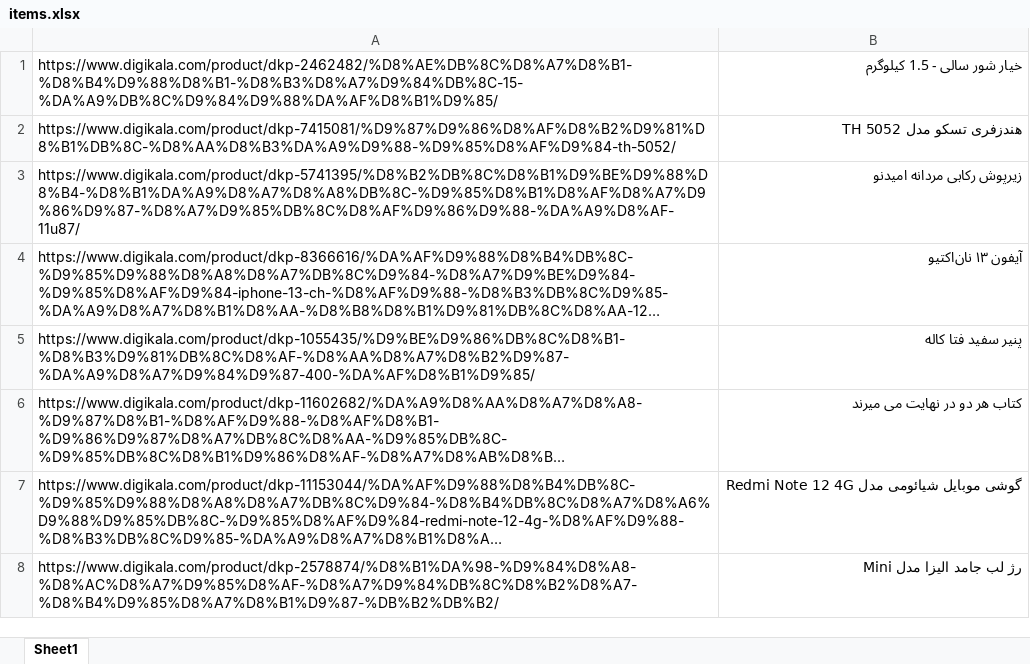
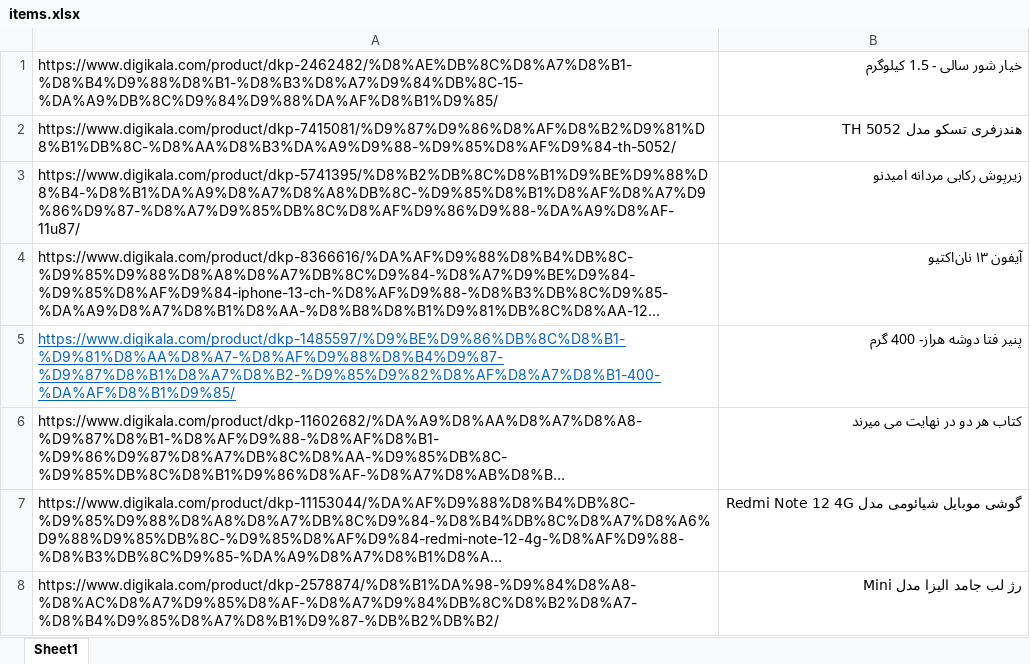
Before and after one commit to eledah/pmonitor, an Excel workbook: items.xlsx, sheet Sheet1, drawn as a sheet; only a part is shown; long unchanged cells end in …; values as stored, in another font and other column widths than the file's, no borders; removed rows and columns are numbered as before the commit, all else as after; the diff names each change by its address in the sheet, - before the commit and + after, or states it on an @@ line.

```diff
--- a/items.xlsx (sheet Sheet1)
+++ b/items.xlsx (sheet Sheet1)
-row 5: https://www.digikala.com/product/dkp-1055435/%D9%BE%D9%86%DB%8C%D8%B1-%D8%B3%D9%81%DB%8C%D8%AF-%D8%AA%D8%A7%D8%B2%D9%87-%DA%A9%D8%A7%D9%84%D9%87-400-%DA%AF%D8%B1%D9%85/ | پنیر سفید فتا کاله
+row 5: https://www.digikala.com/product/dkp-1485597/%D9%BE%D9%86%DB%8C%D8%B1-%D9%81%D8%AA%D8%A7-%D8%AF%D9%88%D8%B4%D9%87-%D9%87%D8%B1%D8%A7%D8%B2-%D9%85%D9%82%D8%AF%D8%A7%D8%B1-400-%DA%AF%D8%B1%D9%85/ | پنیر فتا دوشه هراز- 400 گرم
```
Also changed, not shown: 2 other files.
